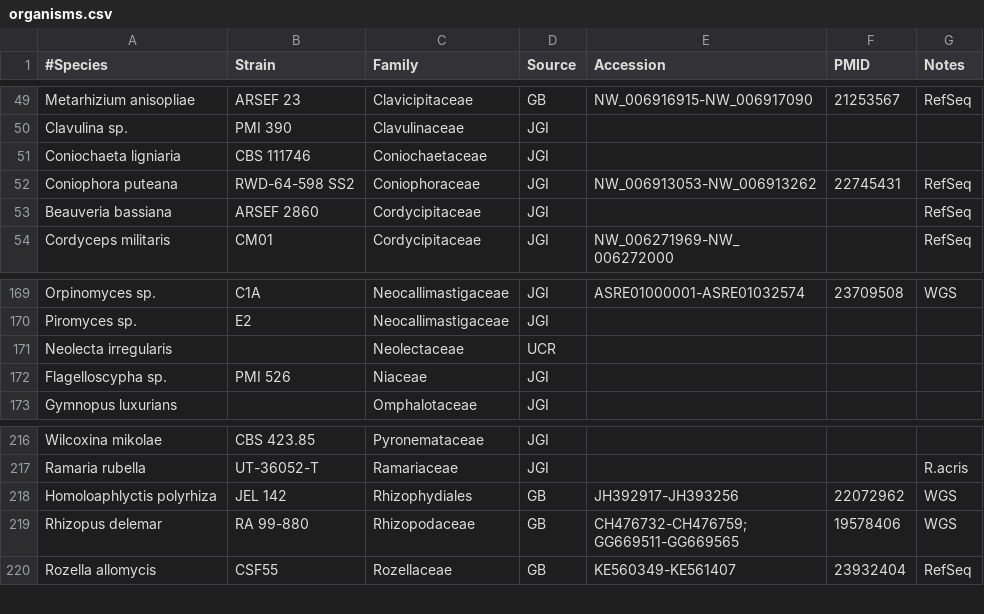
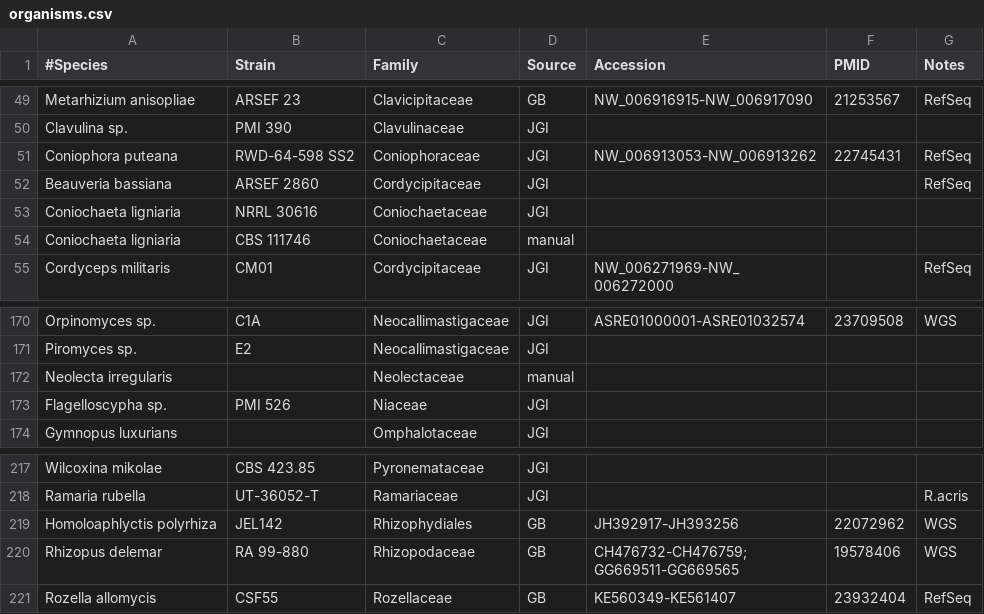
Before and after one commit to sjmondo/genomes, a CSV file: lib/organisms.csv, drawn as a sheet; only a part is shown, gaps mark what is left out.

Commit message:
add Hp

```diff
--- a/lib/organisms.csv
+++ b/lib/organisms.csv
@@ -50,5 +50,6 @@ Metarhizium anisopliae,ARSEF 23,Clavicipitaceae,GB,NW_006916915-NW_006917090,212
 Clavulina sp.,PMI 390,Clavulinaceae,JGI,,,
-Coniochaeta ligniaria,CBS 111746,Coniochaetaceae,JGI,,,
 Coniophora puteana,RWD-64-598 SS2,Coniophoraceae,JGI,NW_006913053-NW_006913262,22745431,RefSeq
 Beauveria bassiana,ARSEF 2860,Cordycipitaceae,JGI,,,RefSeq
+Coniochaeta ligniaria,NRRL 30616,Coniochaetaceae,JGI,,,
+Coniochaeta ligniaria,CBS 111746,Coniochaetaceae,manual,,,
 Cordyceps militaris,CM01,Cordycipitaceae,JGI,NW_006271969-NW_006272000,,RefSeq
@@ -170,3 +171,3 @@ Orpinomyces sp.,C1A,Neocallimastigaceae,JGI,ASRE01000001-ASRE01032574,23709508,W
 Piromyces sp.,E2,Neocallimastigaceae,JGI,,,
-Neolecta irregularis,,Neolectaceae,UCR,,,
+Neolecta irregularis,,Neolectaceae,manual,,,
 Flagelloscypha sp.,PMI 526,Niaceae,JGI,,,
@@ -217,3 +218,3 @@ Wilcoxina mikolae,CBS 423.85,Pyronemataceae,JGI,,,
 Ramaria rubella,UT-36052-T,Ramariaceae,JGI,,,R.acris
-Homoloaphlyctis polyrhiza,JEL 142,Rhizophydiales,GB,JH392917-JH393256,22072962,WGS
+Homoloaphlyctis polyrhiza,JEL142,Rhizophydiales,GB,JH392917-JH393256,22072962,WGS
 Rhizopus delemar,RA 99-880,Rhizopodaceae,GB,CH476732-CH476759;GG669511-GG669565,19578406,WGS
```
